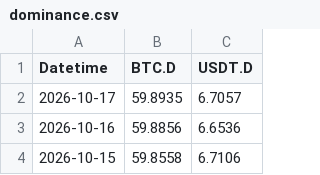
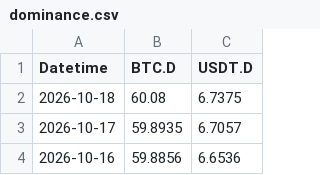
Before and after one commit to hhysteric/btc-momentum-pro, a CSV file: data/dominance.csv, drawn as a sheet; only a part is shown; the shorter side is filled out with more unchanged rows; the diff names each change by its address in the sheet, - before the commit and + after, or states it on an @@ line.

```diff
--- a/data/dominance.csv
+++ b/data/dominance.csv
+row 2: 2026-10-18 | 60.08 | 6.7375
```
Also changed, not shown: 5 other files.
